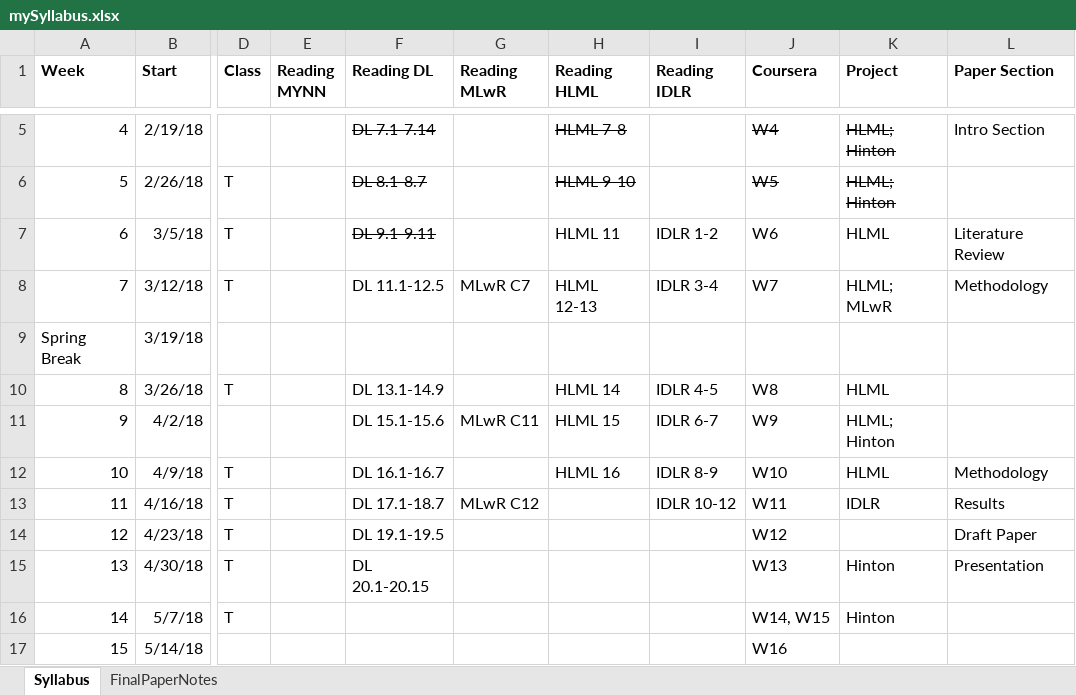
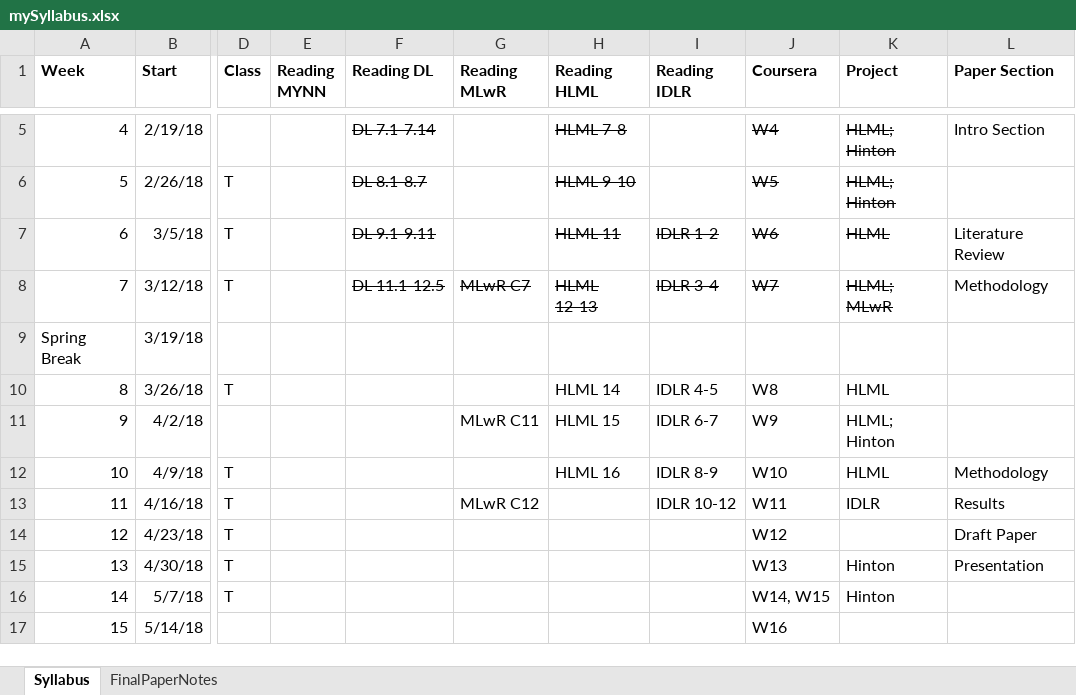
Before and after one commit to wwells/CUNY_DATA_698, an Excel workbook: mySyllabus.xlsx, sheet Syllabus, drawn as a sheet; only a part is shown, gaps mark what is left out; values as stored, in another font and other column widths than the file's, no borders; the diff names each change by its address in the sheet, - before the commit and + after, or states it on an @@ line.

Commit message:
feat(syllabus): W7 fin

```diff
--- a/mySyllabus.xlsx (sheet Syllabus)
+++ b/mySyllabus.xlsx (sheet Syllabus)
-H7:K7 strikethrough: off
+H7:K7 strikethrough: on
-F8:K8 strikethrough: off
+F8:K8 strikethrough: on
-F10 (Reading DL): DL 13.1-14.9
+F10 (Reading DL): (empty)
-F11 (Reading DL): DL 15.1-15.6
+F11 (Reading DL): (empty)
-F12 (Reading DL): DL 16.1-16.7
+F12 (Reading DL): (empty)
-F13 (Reading DL): DL 17.1-18.7
+F13 (Reading DL): (empty)
-F14 (Reading DL): DL 19.1-19.5
+F14 (Reading DL): (empty)
-F15 (Reading DL): DL 20.1-20.15
+F15 (Reading DL): (empty)
```
Also changed, not shown: 4 other files.
